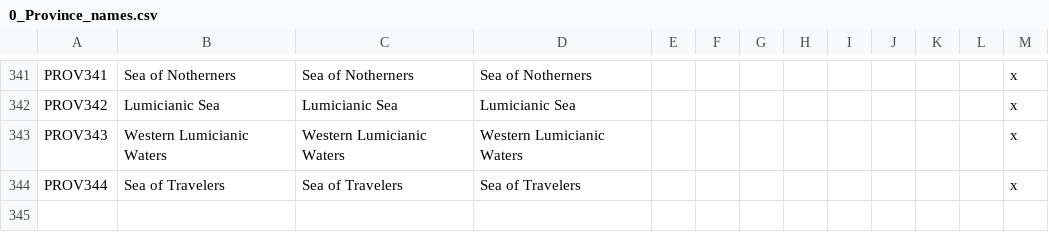
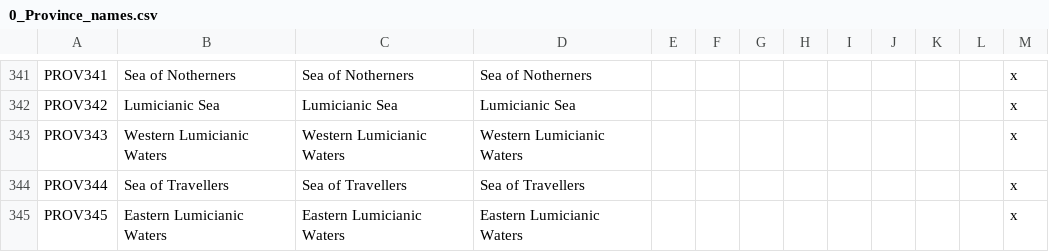
Before and after one commit to yenot/fs-base, a CSV file: Shahs/localisation/0_Province_names.csv, drawn as a sheet; only a part is shown, gaps mark what is left out.

```diff
--- a/Shahs/localisation/0_Province_names.csv
+++ b/Shahs/localisation/0_Province_names.csv
@@ -343,2 +343,3 @@ PROV342;Lumicianic Sea;Lumicianic Sea;Lumicianic Sea;;;;;;;;;x
 PROV343;Western Lumicianic Waters;Western Lumicianic Waters;Western Lumicianic Waters;;;;;;;;;x
-PROV344;Sea of Travelers;Sea of Travelers;Sea of Travelers;;;;;;;;;x
+PROV344;Sea of Travellers;Sea of Travellers;Sea of Travellers;;;;;;;;;x
+PROV345;Eastern Lumicianic Waters;Eastern Lumicianic Waters;Eastern Lumicianic Waters;;;;;;;;;x
```
Also changed, not shown: Shahs/map/definition.csv, 9 other files.
